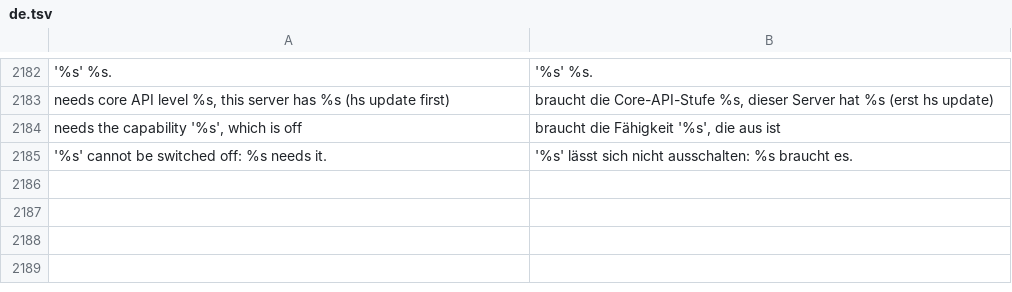
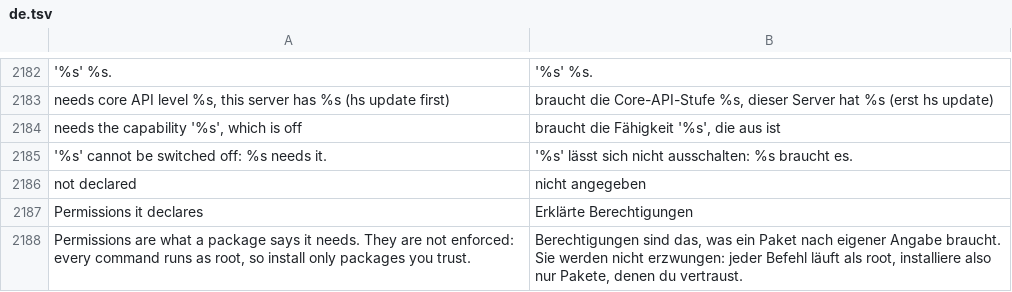
Before and after one commit to hobnix/server, a TSV file: scripts/lib/i18n/de.tsv, drawn as a sheet; only a part is shown, gaps mark what is left out.

Commit message:
Packages: declare, validate and disclose permissions (ADR 0014 step 1, #239)

```diff
--- a/scripts/lib/i18n/de.tsv
+++ b/scripts/lib/i18n/de.tsv
@@ -2185 +2185,4 @@ needs the capability '%s', which is off	braucht die Fähigkeit '%s', die aus ist
 '%s' cannot be switched off: %s needs it.	'%s' lässt sich nicht ausschalten: %s braucht es.
+not declared	nicht angegeben
+Permissions it declares	Erklärte Berechtigungen
+Permissions are what a package says it needs. They are not enforced: every command runs as root, so install only packages you trust.	Berechtigungen sind das, was ein Paket nach eigener Angabe braucht. Sie werden nicht erzwungen: jeder Befehl läuft als root, installiere also nur Pakete, denen du vertraust.
```
Also changed, not shown: 8 other files.
